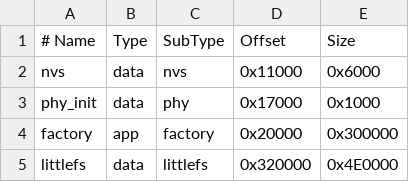
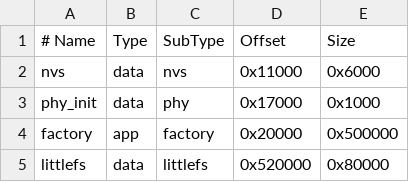
Before and after one commit to C4NX/esp32s3-low-power-water-meter-data, a CSV file: partitions.csv, drawn as a sheet.

```diff
--- a/partitions.csv
+++ b/partitions.csv
@@ -3,3 +3,3 @@ nvs,        data, nvs,     0x11000,  0x6000
 phy_init,   data, phy,     0x17000,  0x1000
-factory,    app,  factory, 0x20000,  0x300000
-littlefs,   data, littlefs,0x320000, 0x4E0000
+factory,    app,  factory, 0x20000,  0x500000
+littlefs,   data, littlefs,0x520000, 0x80000
```
Also changed, not shown: 5 other files.
